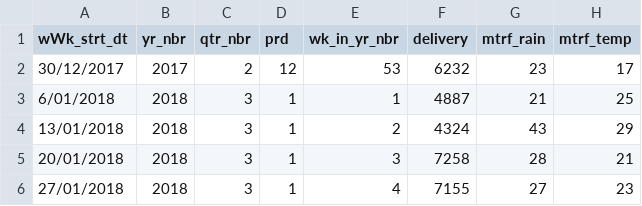
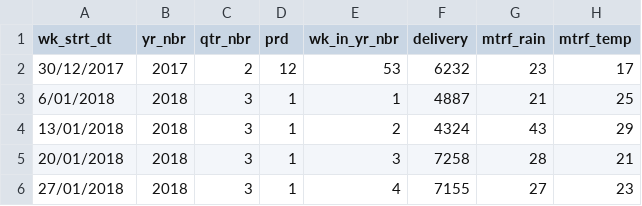
Before and after one commit to TheRobWoodgate/lightweight, a CSV file: DummyData.csv, drawn as a sheet; only a part is shown; the diff names each change by its address in the sheet, - before the commit and + after, or states it on an @@ line.

Commit message:
Update DummyData.csv

```diff
--- a/DummyData.csv
+++ b/DummyData.csv
-A1: wWk_strt_dt
+A1: wk_strt_dt
```
